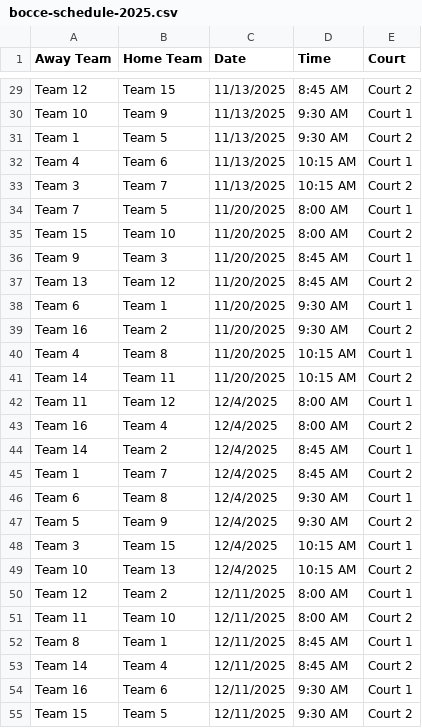
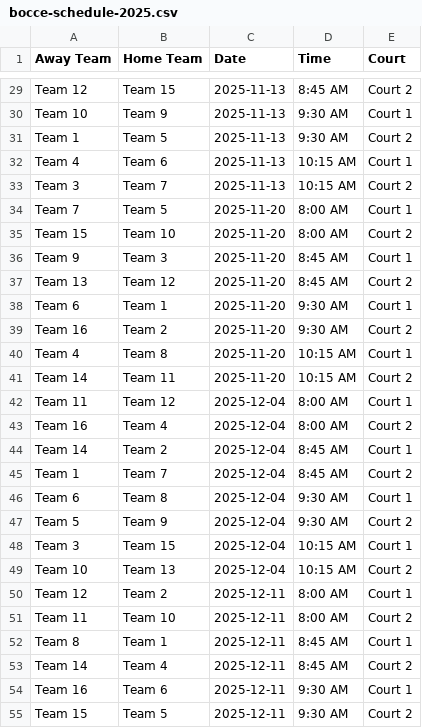
Before and after one commit to kmcurley/workspace, a CSV file: bocce-schedule-2025.csv, drawn as a sheet; only a part is shown, gaps mark what is left out; the diff covers the shown part only; the diff names each change by its address in the sheet, - before the commit and + after, or states it on an @@ line.

```diff
--- a/bocce-schedule-2025.csv
+++ b/bocce-schedule-2025.csv
-C29:C33 (Date): 11/13/2025
+C29:C33 (Date): 2025-11-13
-C34:C41 (Date): 11/20/2025
+C34:C41 (Date): 2025-11-20
-C42:C49 (Date): 12/4/2025
+C42:C49 (Date): 2025-12-04
-C50:C55 (Date): 12/11/2025
+C50:C55 (Date): 2025-12-11
```
Also changed, not shown: 133 edited cells elsewhere in this file.
